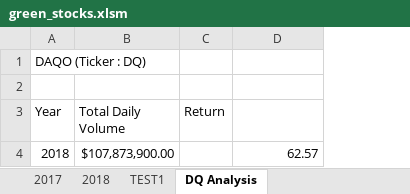
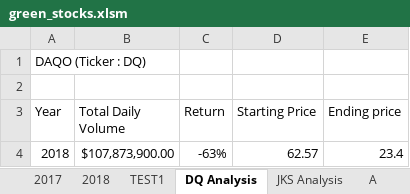
Before and after one commit to carlosdiaz77/stock-analysis, an Excel workbook: green_stocks.xlsm, sheet DQ Analysis, drawn as a sheet; values as stored, in another font and other column widths than the file's, no borders; the diff names each change by its address in the sheet, - before the commit and + after, or states it on an @@ line.

```diff
--- a/green_stocks.xlsm (sheet DQ Analysis)
+++ b/green_stocks.xlsm (sheet DQ Analysis)
+sheet tab: JKS Analysis
+sheet tab: A
+column E (Ending price), row 4: 23.4
-D3: (empty)
+D3: Starting Price
-C4 (Return): (empty)
+C4 (Return): -63%
```
Also changed, not shown: sheet 2018.
